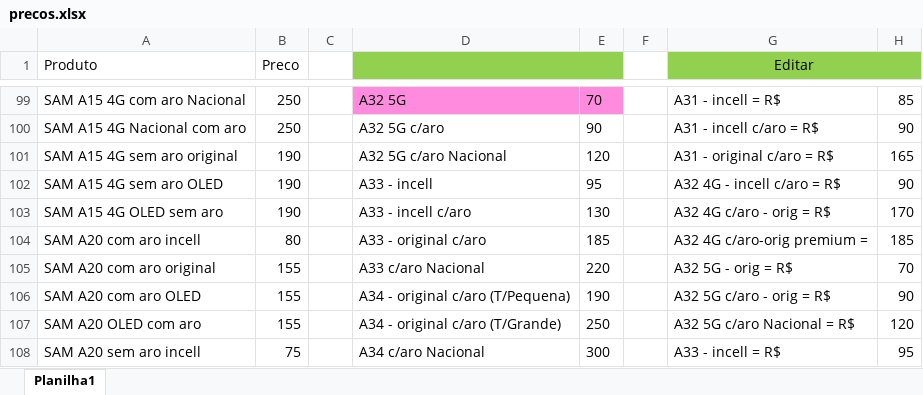
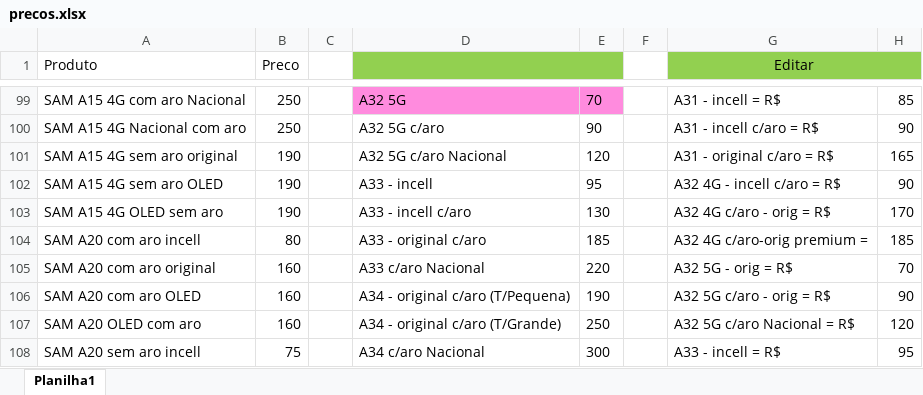
Before and after one commit to davidwcouto/bot_whats, an Excel workbook: precos.xlsx, sheet Planilha1, drawn as a sheet; only a part is shown, gaps mark what is left out; values as stored, in another font and other column widths than the file's, no borders; conditional formats not drawn; the diff covers the shown part only; the diff names each change by its address in the sheet, - before the commit and + after, or states it on an @@ line.

```diff
--- a/precos.xlsx (sheet Planilha1)
+++ b/precos.xlsx (sheet Planilha1)
-B105:B107 (Preco): 155
+B105:B107 (Preco): 160
```
Also changed, not shown: 161 edited cells elsewhere in this sheet, 1 other file.
